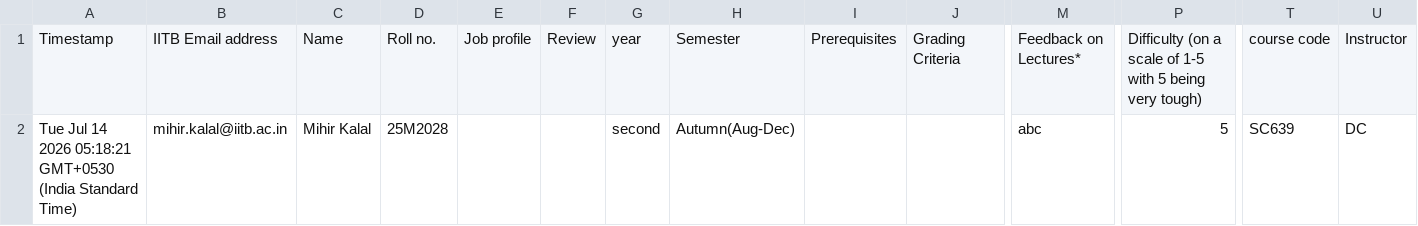
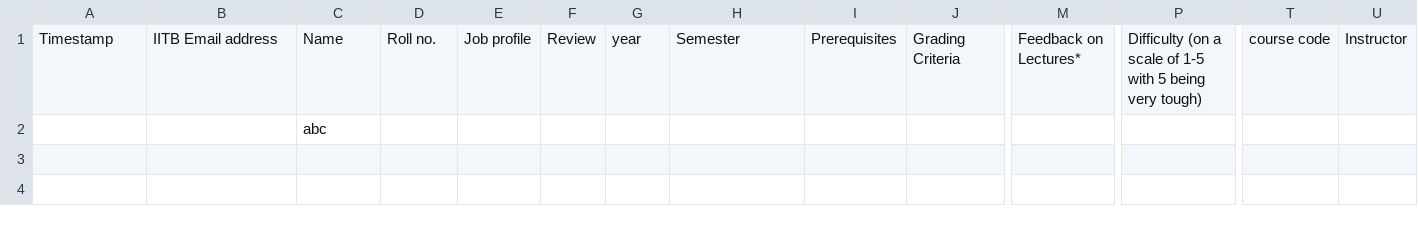
Before and after one commit to StateSpace1977/statespace1977, a CSV file: csv_dropbox/CourseReview.csv, drawn as a sheet; only a part is shown, gaps mark what is left out; removed rows and columns are numbered as before the commit, all else as after; rows hold the shown columns only; the diff names each change by its address in the sheet, - before the commit and + after, or states it on an @@ line.

Commit message:
Auto-synced Reviews from Google Sheet

```diff
--- a/csv_dropbox/CourseReview.csv
+++ b/csv_dropbox/CourseReview.csv
-row 2: Tue Jul 14 2026 05:18:21 GMT+0530 (India Standard Time) | mihir.kalal@iitb.ac.in | Mihir Kalal | 25M2028 |  |  | second | Autumn(Aug-Dec) |  |  | abc | 5 | SC639 | DC
+row 2:  |  | abc
```
